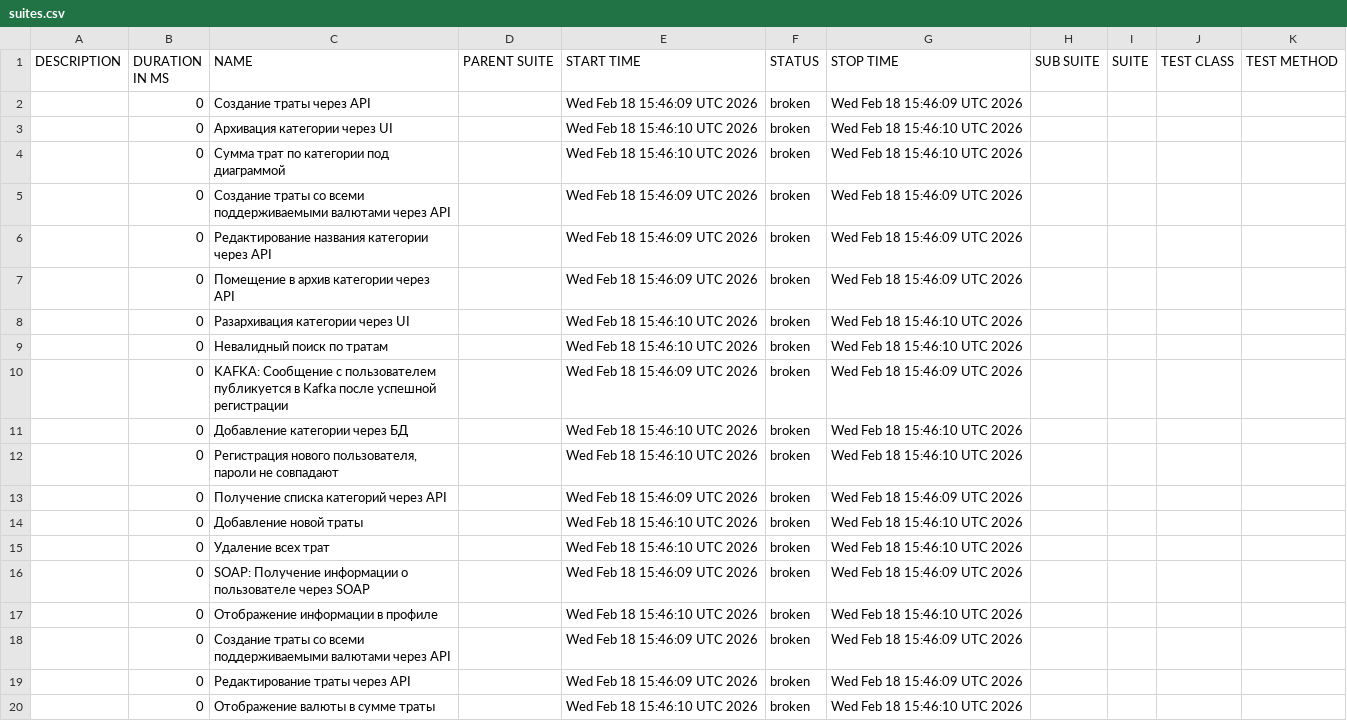
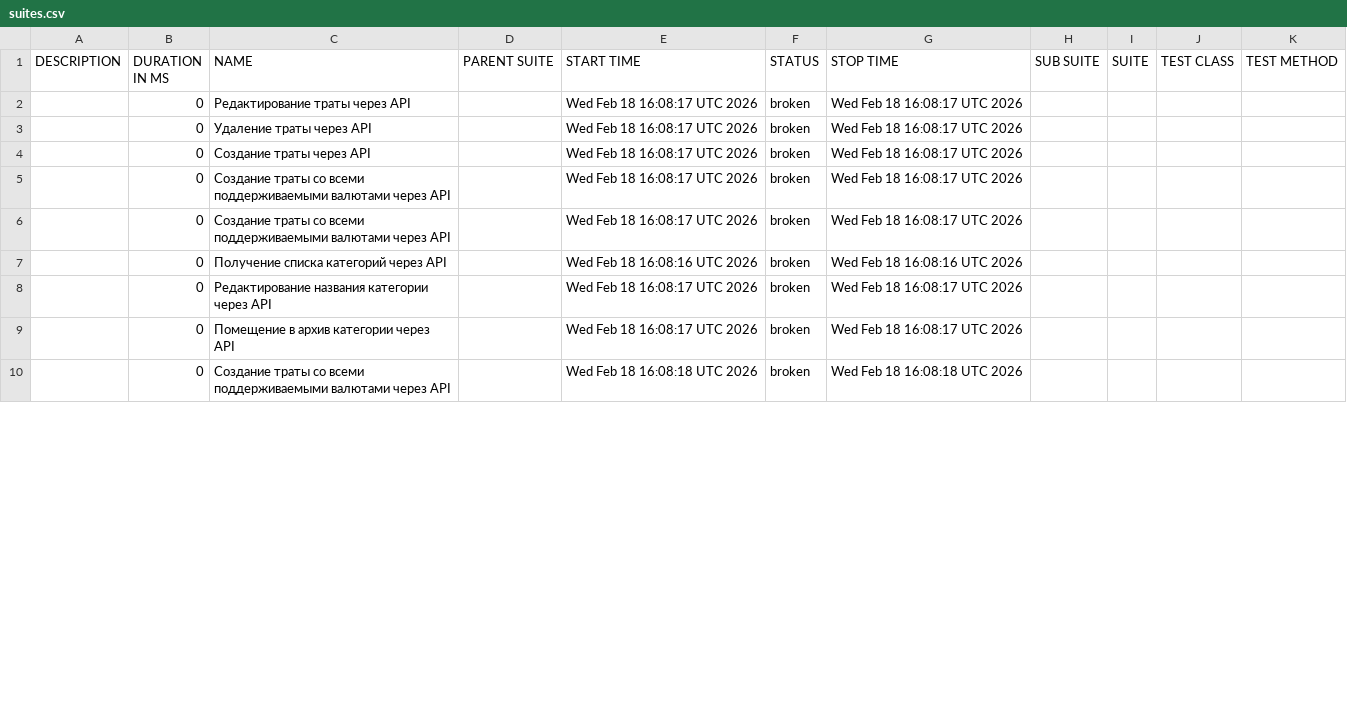
Before and after one commit to Ryabtsev-Kirill-QA/niffler-py-st3, a CSV file: data/suites.csv, drawn as a sheet; only a part is shown; the diff covers the shown part only.

```diff
--- a/data/suites.csv
+++ b/data/suites.csv
@@ -1,20 +1,10 @@
 "DESCRIPTION","DURATION IN MS","NAME","PARENT SUITE","START TIME","STATUS","STOP TIME","SUB SUITE","SUITE","TEST CLASS","TEST METHOD"
-"","0","Создание траты через API","","Wed Feb 18 15:46:09 UTC 2026","broken","Wed Feb 18 15:46:09 UTC 2026","","","",""
-"","0","Архивация категории через UI","","Wed Feb 18 15:46:10 UTC 2026","broken","Wed Feb 18 15:46:10 UTC 2026","","","",""
-"","0","Сумма трат по категории под диаграммой","","Wed Feb 18 15:46:10 UTC 2026","broken","Wed Feb 18 15:46:10 UTC 2026","","","",""
-"","0","Создание траты со всеми поддерживаемыми валютами через API","","Wed Feb 18 15:46:09 UTC 2026","broken","Wed Feb 18 15:46:09 UTC 2026","","","",""
-"","0","Редактирование названия категории через API","","Wed Feb 18 15:46:09 UTC 2026","broken","Wed Feb 18 15:46:09 UTC 2026","","","",""
-"","0","Помещение в архив категории через API","","Wed Feb 18 15:46:09 UTC 2026","broken","Wed Feb 18 15:46:09 UTC 2026","","","",""
-"","0","Разархивация категории через UI","","Wed Feb 18 15:46:10 UTC 2026","broken","Wed Feb 18 15:46:10 UTC 2026","","","",""
-"","0","Невалидный поиск по тратам","","Wed Feb 18 15:46:10 UTC 2026","broken","Wed Feb 18 15:46:10 UTC 2026","","","",""
-"","0","KAFKA: Сообщение с пользователем публикуется в Kafka после успешной регистрации","","Wed Feb 18 15:46:09 UTC 2026","broken","Wed Feb 18 15:46:09 UTC 2026","","","",""
-"","0","Добавление категории через БД","","Wed Feb 18 15:46:10 UTC 2026","broken","Wed Feb 18 15:46:10 UTC 2026","","","",""
-"","0","Регистрация нового пользователя, пароли не совпадают","","Wed Feb 18 15:46:10 UTC 2026","broken","Wed Feb 18 15:46:10 UTC 2026","","","",""
-"","0","Получение списка категорий через API","","Wed Feb 18 15:46:09 UTC 2026","broken","Wed Feb 18 15:46:09 UTC 2026","","","",""
-"","0","Добавление новой траты","","Wed Feb 18 15:46:10 UTC 2026","broken","Wed Feb 18 15:46:10 UTC 2026","","","",""
-"","0","Удаление всех трат","","Wed Feb 18 15:46:10 UTC 2026","broken","Wed Feb 18 15:46:10 UTC 2026","","","",""
-"","0","SOAP: Получение информации о пользователе через SOAP","","Wed Feb 18 15:46:09 UTC 2026","broken","Wed Feb 18 15:46:09 UTC 2026","","","",""
-"","0","Отображение информации в профиле","","Wed Feb 18 15:46:10 UTC 2026","broken","Wed Feb 18 15:46:10 UTC 2026","","","",""
-"","0","Создание траты со всеми поддерживаемыми валютами через API","","Wed Feb 18 15:46:09 UTC 2026","broken","Wed Feb 18 15:46:09 UTC 2026","","","",""
-"","0","Редактирование траты через API","","Wed Feb 18 15:46:09 UTC 2026","broken","Wed Feb 18 15:46:09 UTC 2026","","","",""
-"","0","Отображение валюты в сумме траты","","Wed Feb 18 15:46:10 UTC 2026","broken","Wed Feb 18 15:46:10 UTC 2026","","","",""
+"","0","Редактирование траты через API","","Wed Feb 18 16:08:17 UTC 2026","broken","Wed Feb 18 16:08:17 UTC 2026","","","",""
+"","0","Удаление траты через API","","Wed Feb 18 16:08:17 UTC 2026","broken","Wed Feb 18 16:08:17 UTC 2026","","","",""
+"","0","Создание траты через API","","Wed Feb 18 16:08:17 UTC 2026","broken","Wed Feb 18 16:08:17 UTC 2026","","","",""
+"","0","Создание траты со всеми поддерживаемыми валютами через API","","Wed Feb 18 16:08:17 UTC 2026","broken","Wed Feb 18 16:08:17 UTC 2026","","","",""
+"","0","Создание траты со всеми поддерживаемыми валютами через API","","Wed Feb 18 16:08:17 UTC 2026","broken","Wed Feb 18 16:08:17 UTC 2026","","","",""
+"","0","Получение списка категорий через API","","Wed Feb 18 16:08:16 UTC 2026","broken","Wed Feb 18 16:08:16 UTC 2026","","","",""
+"","0","Редактирование названия категории через API","","Wed Feb 18 16:08:17 UTC 2026","broken","Wed Feb 18 16:08:17 UTC 2026","","","",""
+"","0","Помещение в архив категории через API","","Wed Feb 18 16:08:17 UTC 2026","broken","Wed Feb 18 16:08:17 UTC 2026","","","",""
+"","0","Создание траты со всеми поддерживаемыми валютами через API","","Wed Feb 18 16:08:18 UTC 2026","broken","Wed Feb 18 16:08:18 UTC 2026","","","",""
```
Also changed, not shown: 15 removed rows and 5 edited cells elsewhere in this file, 38 other files.
